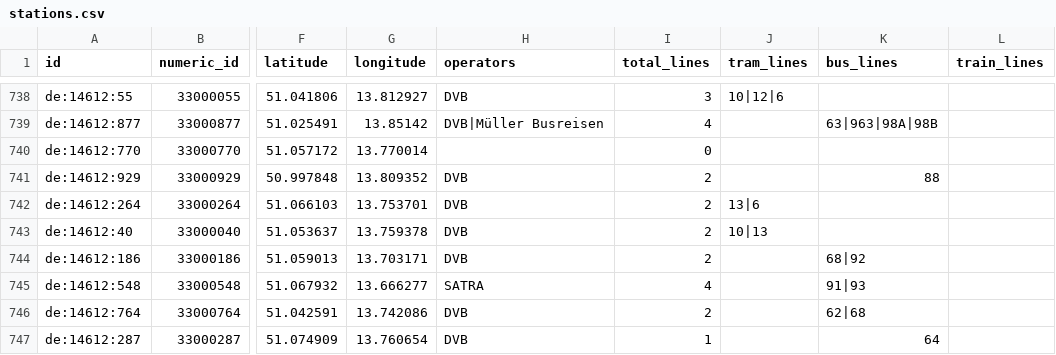
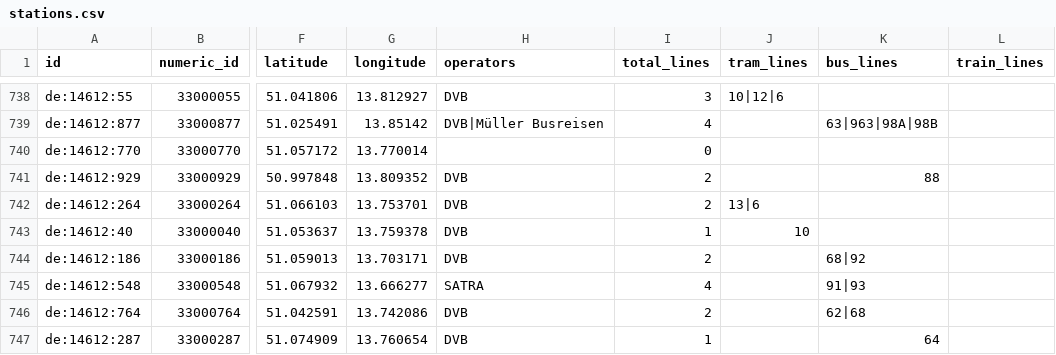
Before and after one commit to kiliankoe/vvo, a CSV file: data/stations.csv, drawn as a sheet; only a part is shown, gaps mark what is left out; the diff covers the shown part only; the diff names each change by its address in the sheet, - before the commit and + after, or states it on an @@ line.

```diff
--- a/data/stations.csv
+++ b/data/stations.csv
-I743 (total_lines): 2
+I743 (total_lines): 1
-J743 (tram_lines): 10|13
+J743 (tram_lines): 10
```
Also changed, not shown: 1 removed row and 112 edited cells elsewhere in this file, 3 other files.
